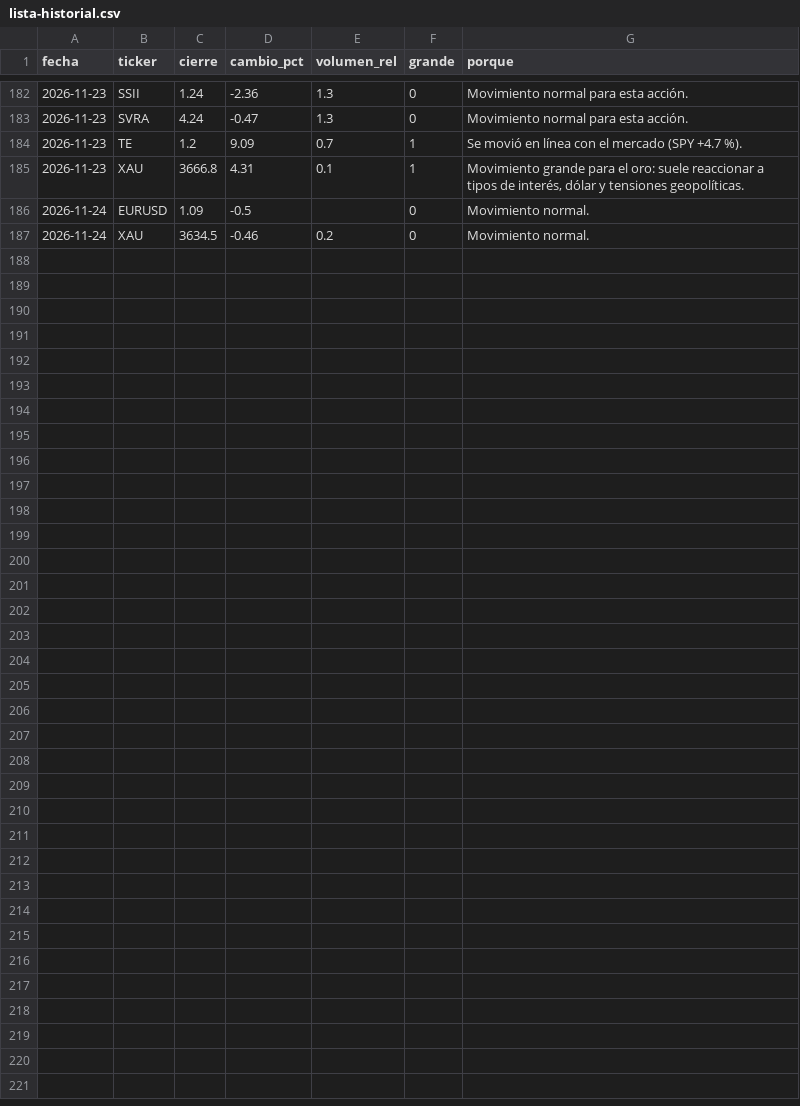
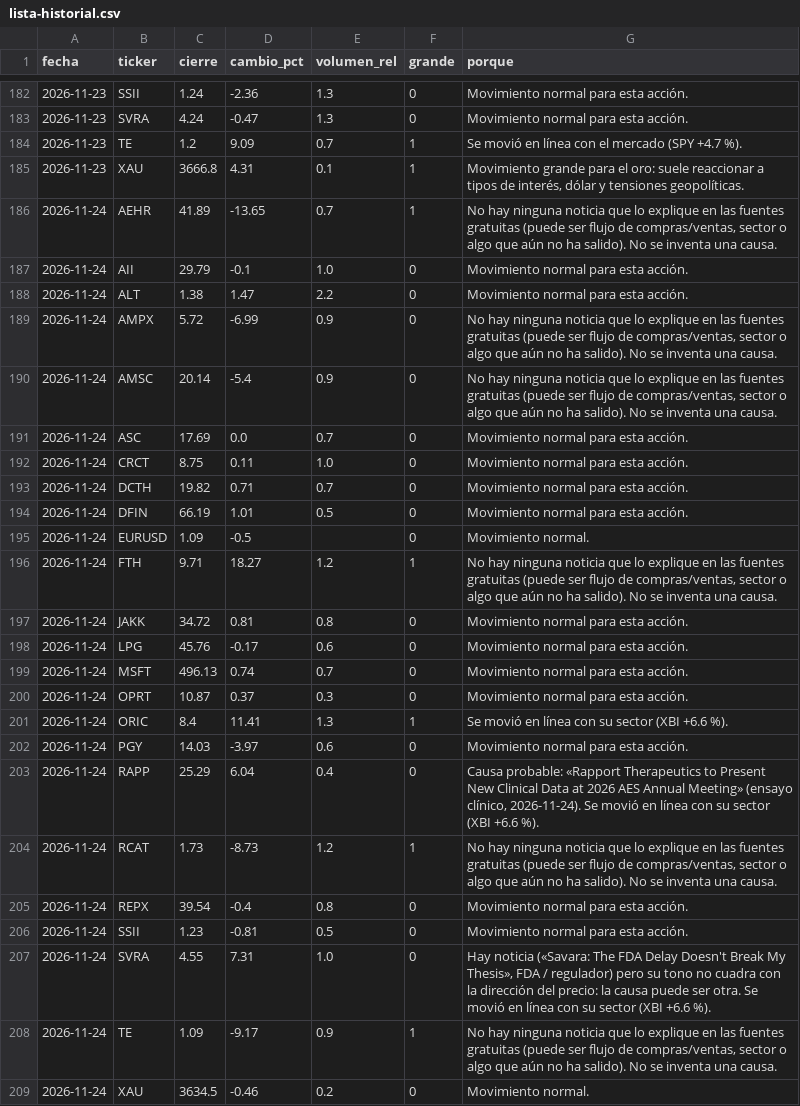
Before and after one commit to Rubenmanga/trading-lab, a CSV file: investigacion/seguimiento/lista-historial.csv, drawn as a sheet; only a part is shown, gaps mark what is left out.

```diff
--- a/investigacion/seguimiento/lista-historial.csv
+++ b/investigacion/seguimiento/lista-historial.csv
@@ -185,3 +185,25 @@ fecha,ticker,cierre,cambio_pct,volumen_rel,grande,porque
 2026-11-23,XAU,3666.8,4.31,0.1,1,"Movimiento grande para el oro: suele reaccionar a tipos de interés, dólar y tensiones geopolíticas."
+2026-11-24,AEHR,41.89,-13.65,0.7,1,"No hay ninguna noticia que lo explique en las fuentes gratuitas (puede ser flujo de compras/ventas, sector o algo que aún no ha salido). No se inventa una causa."
+2026-11-24,AII,29.79,-0.1,1.0,0,Movimiento normal para esta acción.
+2026-11-24,ALT,1.38,1.47,2.2,0,Movimiento normal para esta acción.
+2026-11-24,AMPX,5.72,-6.99,0.9,0,"No hay ninguna noticia que lo explique en las fuentes gratuitas (puede ser flujo de compras/ventas, sector o algo que aún no ha salido). No se inventa una causa."
+2026-11-24,AMSC,20.14,-5.4,0.9,0,"No hay ninguna noticia que lo explique en las fuentes gratuitas (puede ser flujo de compras/ventas, sector o algo que aún no ha salido). No se inventa una causa."
+2026-11-24,ASC,17.69,0.0,0.7,0,Movimiento normal para esta acción.
+2026-11-24,CRCT,8.75,0.11,1.0,0,Movimiento normal para esta acción.
+2026-11-24,DCTH,19.82,0.71,0.7,0,Movimiento normal para esta acción.
+2026-11-24,DFIN,66.19,1.01,0.5,0,Movimiento normal para esta acción.
 2026-11-24,EURUSD,1.09,-0.5,,0,Movimiento normal.
+2026-11-24,FTH,9.71,18.27,1.2,1,"No hay ninguna noticia que lo explique en las fuentes gratuitas (puede ser flujo de compras/ventas, sector o algo que aún no ha salido). No se inventa una causa."
+2026-11-24,JAKK,34.72,0.81,0.8,0,Movimiento normal para esta acción.
+2026-11-24,LPG,45.76,-0.17,0.6,0,Movimiento normal para esta acción.
+2026-11-24,MSFT,496.13,0.74,0.7,0,Movimiento normal para esta acción.
+2026-11-24,OPRT,10.87,0.37,0.3,0,Movimiento normal para esta acción.
+2026-11-24,ORIC,8.4,11.41,1.3,1,Se movió en línea con su sector (XBI +6.6 %).
+2026-11-24,PGY,14.03,-3.97,0.6,0,Movimiento normal para esta acción.
+2026-11-24,RAPP,25.29,6.04,0.4,0,"Causa probable: «Rapport Therapeutics to Present New Clinical Data at 2026 AES Annual Meeting» (ensayo clínico, 2026-11-24). Se movió en línea con su sector (XBI +6.6 %)."
+2026-11-24,RCAT,1.73,-8.73,1.2,1,"No hay ninguna noticia que lo explique en las fuentes gratuitas (puede ser flujo de compras/ventas, sector o algo que aún no ha salido). No se inventa una causa."
+2026-11-24,REPX,39.54,-0.4,0.8,0,Movimiento normal para esta acción.
+2026-11-24,SSII,1.23,-0.81,0.5,0,Movimiento normal para esta acción.
+2026-11-24,SVRA,4.55,7.31,1.0,0,"Hay noticia («Savara: The FDA Delay Doesn't Break My Thesis», FDA / regulador) pero su tono no cuadra con la dirección del precio: la causa puede ser otra. Se movió en línea con su sector (XBI +6.6 %)."
+2026-11-24,TE,1.09,-9.17,0.9,1,"No hay ninguna noticia que lo explique en las fuentes gratuitas (puede ser flujo de compras/ventas, sector o algo que aún no ha salido). No se inventa una causa."
 2026-11-24,XAU,3634.5,-0.46,0.2,0,Movimiento normal.
```
Also changed, not shown: 3 other files.
